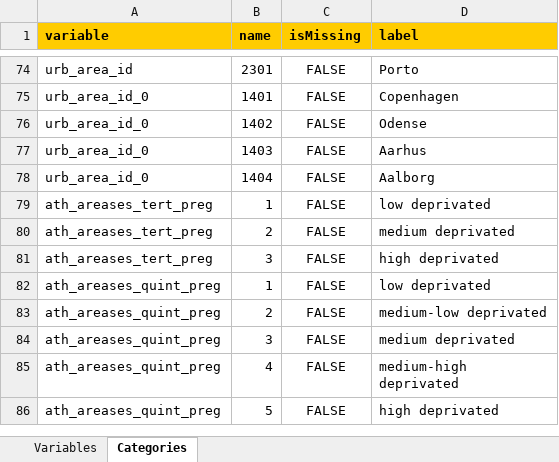
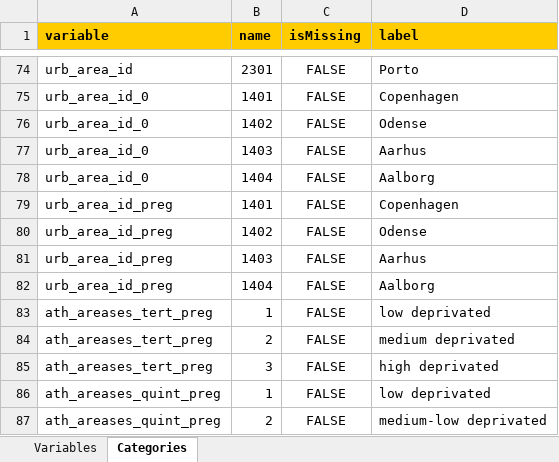
Before and after one commit to lifecycle-project/ds-dictionaries, an Excel workbook: dictionaries/urban_ath/1_5/1_5_non_rep.xlsx, sheet Categories, drawn as a sheet; only a part is shown, gaps mark what is left out; the shorter side is filled out with more unchanged rows; values as stored, in another font and other column widths than the file's, no borders; the diff names each change by its address in the sheet, - before the commit and + after, or states it on an @@ line.

Commit message:
urb_area_id_preg added in non rep data dictionary

```diff
--- a/dictionaries/urban_ath/1_5/1_5_non_rep.xlsx (sheet Categories)
+++ b/dictionaries/urban_ath/1_5/1_5_non_rep.xlsx (sheet Categories)
+row 79: urb_area_id_preg | 1401 | FALSE | Copenhagen
+row 80: urb_area_id_preg | 1402 | FALSE | Odense
+row 81: urb_area_id_preg | 1403 | FALSE | Aarhus
+row 82: urb_area_id_preg | 1404 | FALSE | Aalborg
```
Also changed, not shown: sheet Variables, 1 other file.
